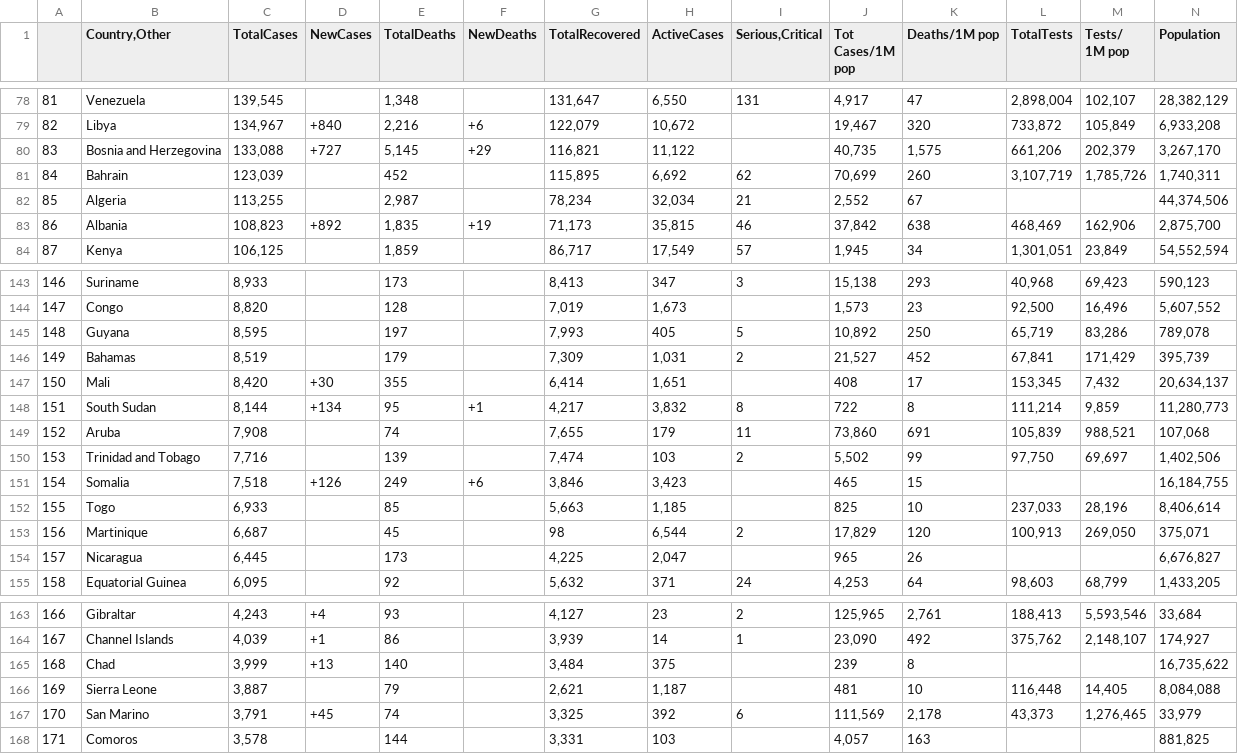
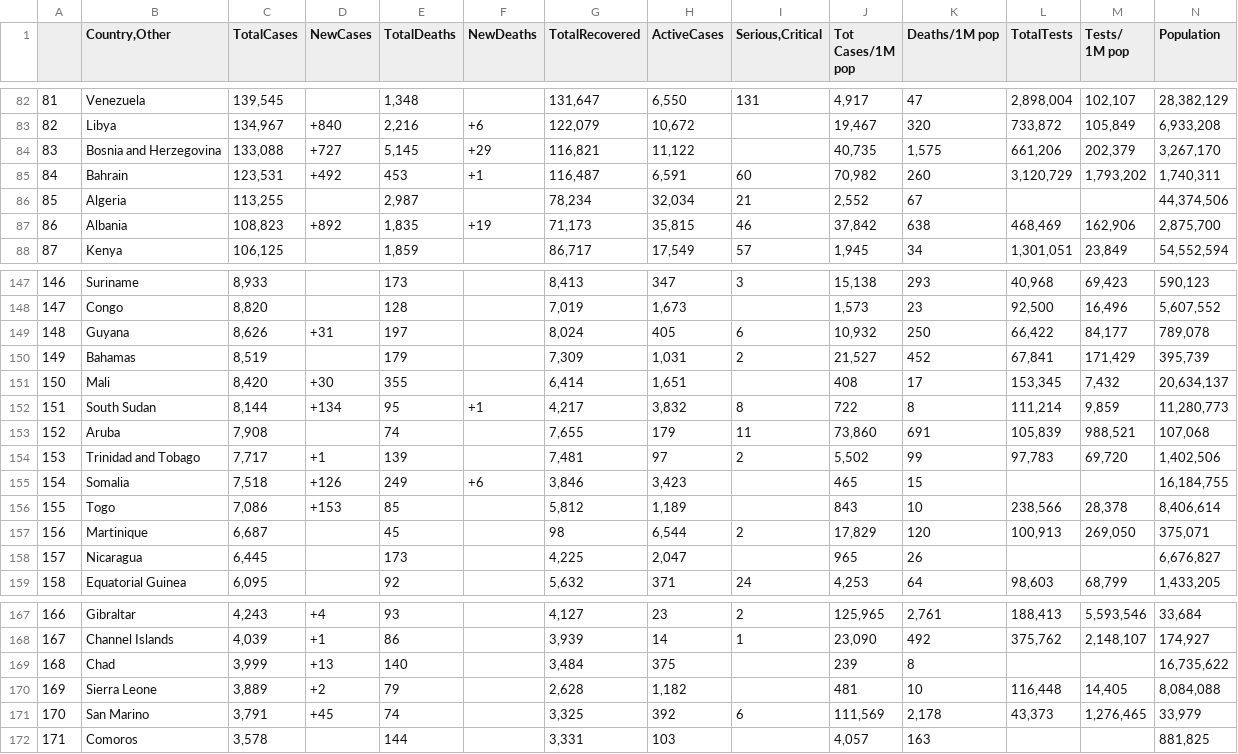
Before and after one commit to kplam624/Mask-Finder, a CSV file: Resources/covid_final_data.csv (was Resources/covid_final.csv), drawn as a sheet; only a part is shown, gaps mark what is left out; addresses are those after the commit; the diff covers the shown part only; the diff names each change by its address in the sheet, - before the commit and + after, or states it on an @@ line.

```diff
--- a/Resources/covid_final.csv
+++ b/Resources/covid_final_data.csv
-C85 (TotalCases): 123,039
+C85 (TotalCases): 123,531
-D85 (NewCases): (empty)
+D85 (NewCases): +492
-E85 (TotalDeaths): 452
+E85 (TotalDeaths): 453
-F85 (NewDeaths): (empty)
+F85 (NewDeaths): +1
-G85 (TotalRecovered): 115,895
+G85 (TotalRecovered): 116,487
-H85 (ActiveCases): 6,692
+H85 (ActiveCases): 6,591
-I85 (Serious,Critical): 62
+I85 (Serious,Critical): 60
-J85 (Tot Cases/1M pop): 70,699
+J85 (Tot Cases/1M pop): 70,982
-L85 (TotalTests): 3,107,719
+L85 (TotalTests): 3,120,729
-M85 (Tests/ 1M pop): 1,785,726
+M85 (Tests/ 1M pop): 1,793,202
-C149 (TotalCases): 8,595
+C149 (TotalCases): 8,626
-D149 (NewCases): (empty)
+D149 (NewCases): +31
-G149 (TotalRecovered): 7,993
+G149 (TotalRecovered): 8,024
-I149 (Serious,Critical): 5
+I149 (Serious,Critical): 6
-J149 (Tot Cases/1M pop): 10,892
+J149 (Tot Cases/1M pop): 10,932
-L149 (TotalTests): 65,719
+L149 (TotalTests): 66,422
-M149 (Tests/ 1M pop): 83,286
+M149 (Tests/ 1M pop): 84,177
-C154 (TotalCases): 7,716
+C154 (TotalCases): 7,717
-D154 (NewCases): (empty)
+D154 (NewCases): +1
-G154 (TotalRecovered): 7,474
+G154 (TotalRecovered): 7,481
-H154 (ActiveCases): 103
+H154 (ActiveCases): 97
-L154 (TotalTests): 97,750
+L154 (TotalTests): 97,783
-M154 (Tests/ 1M pop): 69,697
+M154 (Tests/ 1M pop): 69,720
-C156 (TotalCases): 6,933
+C156 (TotalCases): 7,086
-D156 (NewCases): (empty)
+D156 (NewCases): +153
-G156 (TotalRecovered): 5,663
+G156 (TotalRecovered): 5,812
-H156 (ActiveCases): 1,185
+H156 (ActiveCases): 1,189
-J156 (Tot Cases/1M pop): 825
+J156 (Tot Cases/1M pop): 843
-L156 (TotalTests): 237,033
+L156 (TotalTests): 238,566
-M156 (Tests/ 1M pop): 28,196
+M156 (Tests/ 1M pop): 28,378
-C170 (TotalCases): 3,887
+C170 (TotalCases): 3,889
-D170 (NewCases): (empty)
+D170 (NewCases): +2
-G170 (TotalRecovered): 2,621
+G170 (TotalRecovered): 2,628
-H170 (ActiveCases): 1,187
+H170 (ActiveCases): 1,182
```
Also changed, not shown: 4 added rows and 28 edited cells elsewhere in this file, 2 other files.
